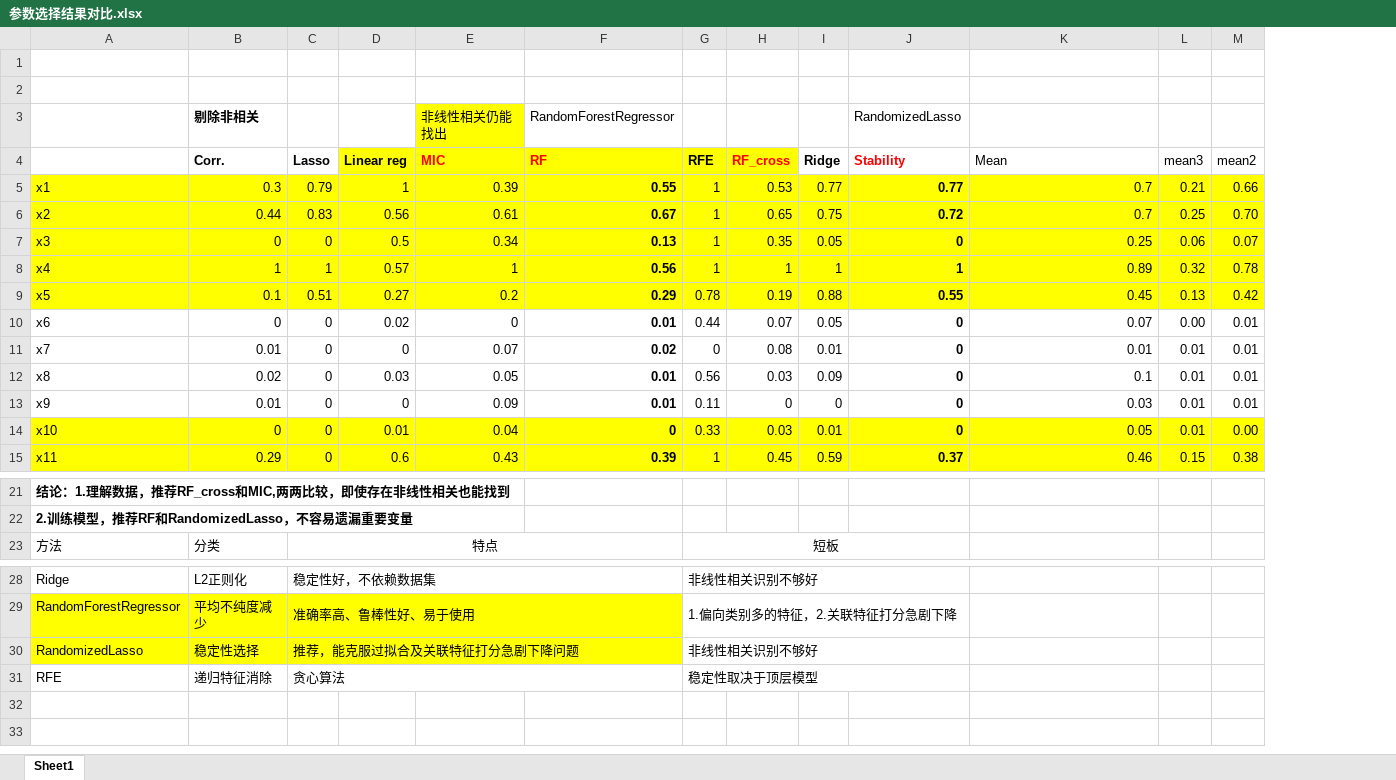
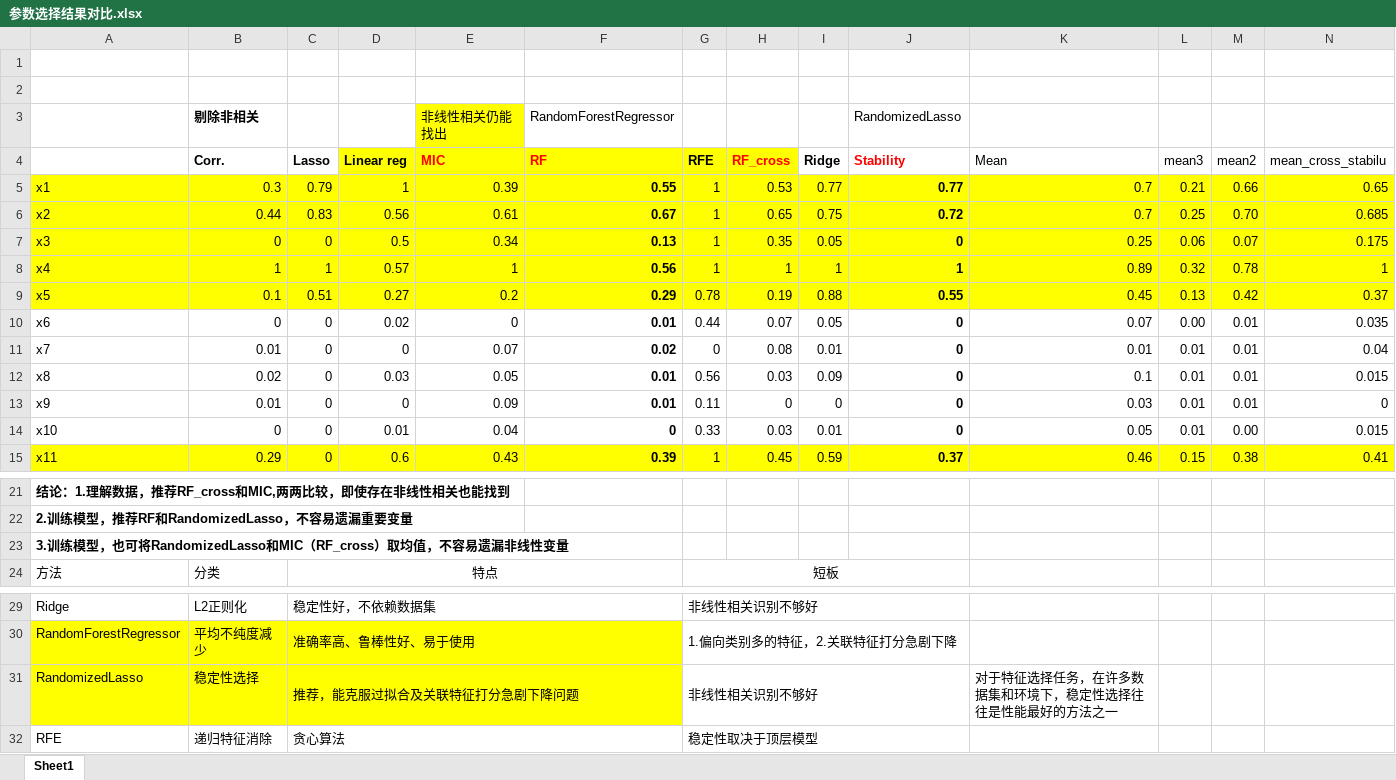
Before and after one commit to jason899/machine_learning, an Excel workbook: feature_selection/参数选择结果对比.xlsx, sheet Sheet1, drawn as a sheet; only a part is shown, gaps mark what is left out; values as stored, in another font and other column widths than the file's, no borders; charts and pictures not drawn; addresses are those after the commit; the diff names each change by its address in the sheet, - before the commit and + after, or states it on an @@ line.

Commit message:
add corr plot

```diff
--- a/feature_selection/参数选择结果对比.xlsx (sheet Sheet1)
+++ b/feature_selection/参数选择结果对比.xlsx (sheet Sheet1)
+column N (mean_cross_stabilu), rows 5-15: 0.65 | 0.685 | 0.175 | 1 | 0.37 | 0.035 | 0.04 | 0.015 | 0 | 0.015 | 0.41
-A14:M14 fill: #FFFF00
+A14:M14 fill: none
+row 23: 3.训练模型，也可将RandomizedLasso和MIC（RF_cross）取均值，不容易遗漏非线性变量
-K31 (Mean): (empty)
+K31 (Mean): 对于特征选择任务，在许多数据集和环境下，稳定性选择往往是性能最好的方法之一
```
Also changed, not shown: 3 other files.
